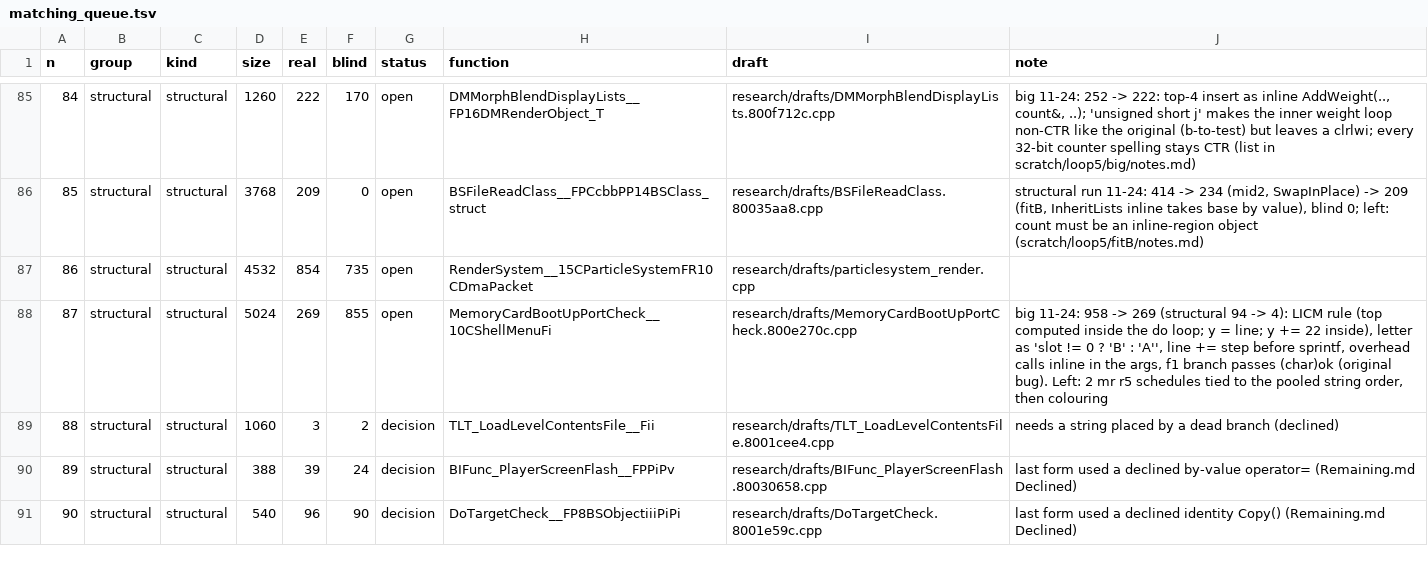
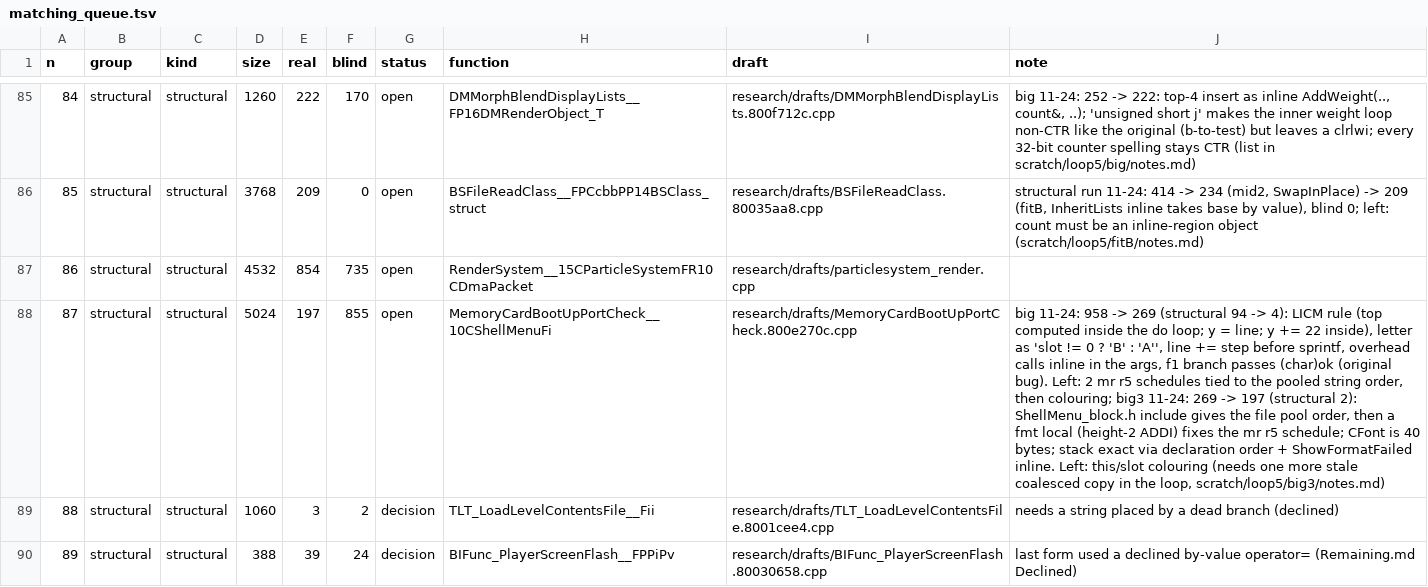
Before and after one commit to kyleckroeger/moh-frontline-decomp, a TSV file: research/plans/matching_queue.tsv, drawn as a sheet; only a part is shown, gaps mark what is left out; the shorter side is filled out with more unchanged rows; the diff names each change by its address in the sheet, - before the commit and + after, or states it on an @@ line.

```diff
--- a/research/plans/matching_queue.tsv
+++ b/research/plans/matching_queue.tsv
-E88 (real): 269
+E88 (real): 197
-J88 (note): …order, then colouring
+J88 (note): …order, then colouring; big3 11-24: 269 -> 197 (structural 2): ShellMenu_block.h include gives the file pool order, then a fmt local (height-2 ADDI) fixes the mr r5 schedule; CFont is 40 bytes; stack exact via declaration order + ShowFormatFailed inline. Left: this/slot colouring (needs one more stale coalesced copy in the loop, scratch/loop5/big3/notes.md)
```
Also changed, not shown: research/drafts/index.tsv, research/drafts/status.tsv, 3 other files.
